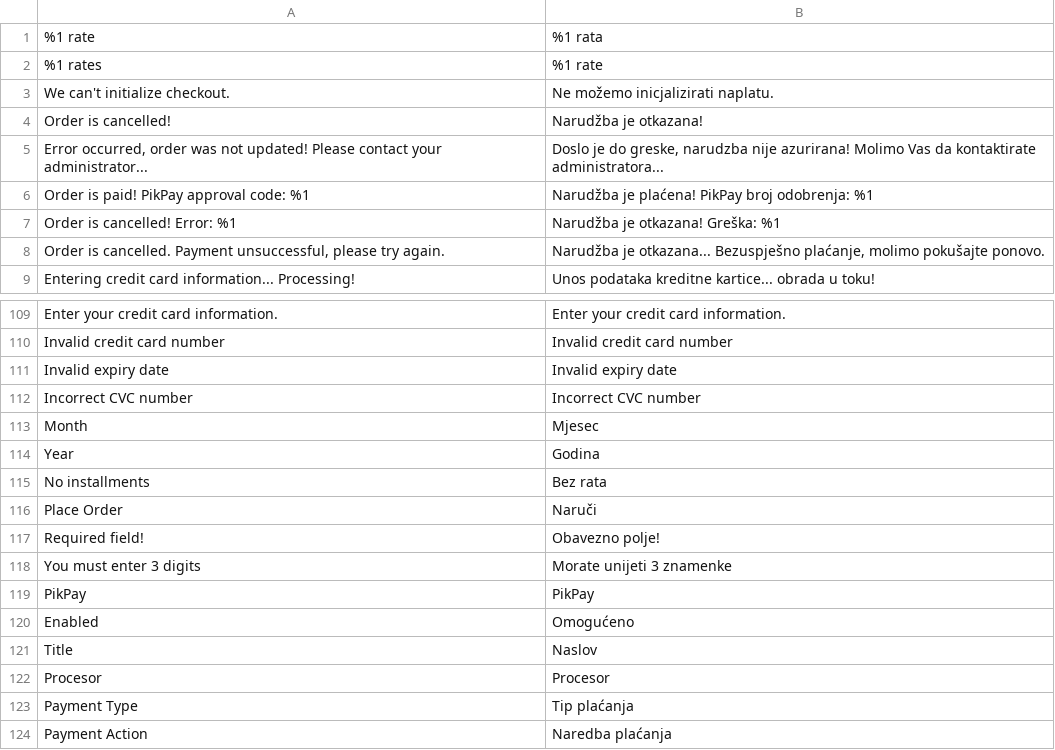
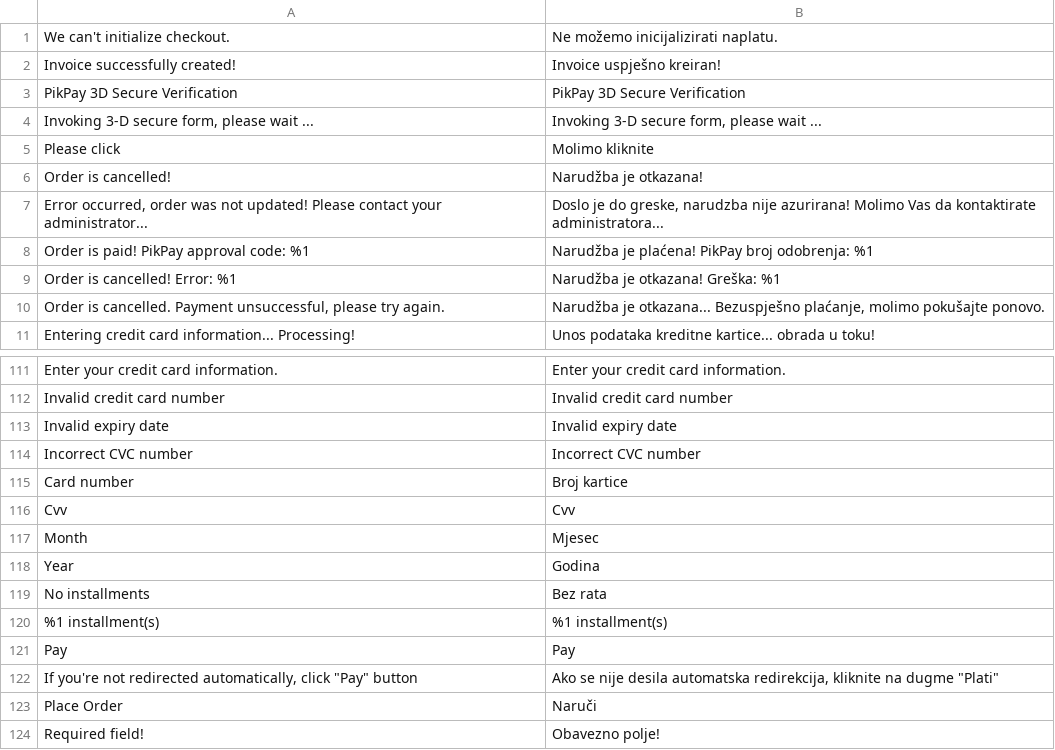
Before and after one commit to MonriPayments/magento2-plugin, a CSV file: i18n/hr_HR.csv, drawn as a sheet; only a part is shown, gaps mark what is left out; the shorter side is filled out with more unchanged rows; removed rows and columns are numbered as before the commit, all else as after; the diff names each change by its address in the sheet, - before the commit and + after, or states it on an @@ line.

Commit message:
Restored rates code. Adding more translations. Escaping in template.

```diff
--- a/i18n/hr_HR.csv
+++ b/i18n/hr_HR.csv
-row 1: %1 rate | %1 rata
-row 2: %1 rates | %1 rate
-B1: Ne možemo inicjalizirati naplatu.
+B1: Ne možemo inicijalizirati naplatu.
+row 2: Invoice successfully created! | Invoice uspješno kreiran!
+row 3: PikPay 3D Secure Verification | PikPay 3D Secure Verification
+row 4: Invoking 3-D secure form, please wait ... | Invoking 3-D secure form, please wait ...
+row 5: Please click | Molimo kliknite
+row 115: Card number | Broj kartice
+row 116: Cvv | Cvv
+row 120: %1 installment(s) | %1 installment(s)
+row 121: Pay | Pay
+row 122: If you're not redirected automatically, click "Pay" button | Ako se nije desila automatska redirekcija, kliknite na dugme "Plati"
```
Also changed, not shown: i18n/en_US.csv, 3 other files.
